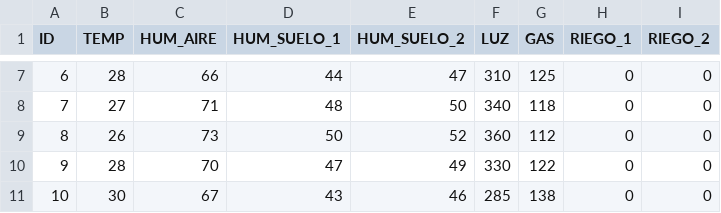
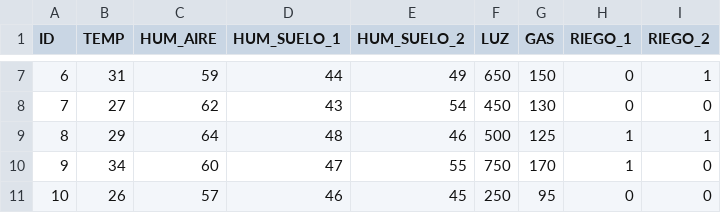
Before and after one commit to AlisonBlanco23/Ejercicios, a CSV file: arqui/lecturas.csv, drawn as a sheet; only a part is shown, gaps mark what is left out; the diff covers the shown part only.

```diff
--- a/arqui/lecturas.csv
+++ b/arqui/lecturas.csv
@@ -7,5 +7,5 @@ ID,TEMP,HUM_AIRE,HUM_SUELO_1,HUM_SUELO_2,LUZ,GAS,RIEGO_1,RIEGO_2
-6,28,66,44,47,310,125,0,0
-7,27,71,48,50,340,118,0,0
-8,26,73,50,52,360,112,0,0
-9,28,70,47,49,330,122,0,0
-10,30,67,43,46,285,138,0,0
+6,31,59,44,49,650,150,0,1
+7,27,62,43,54,450,130,0,0
+8,29,64,48,46,500,125,1,1
+9,34,60,47,55,750,170,1,0
+10,26,57,46,45,250,95,0,0
```
Also changed, not shown: 162 edited cells elsewhere in this file.
